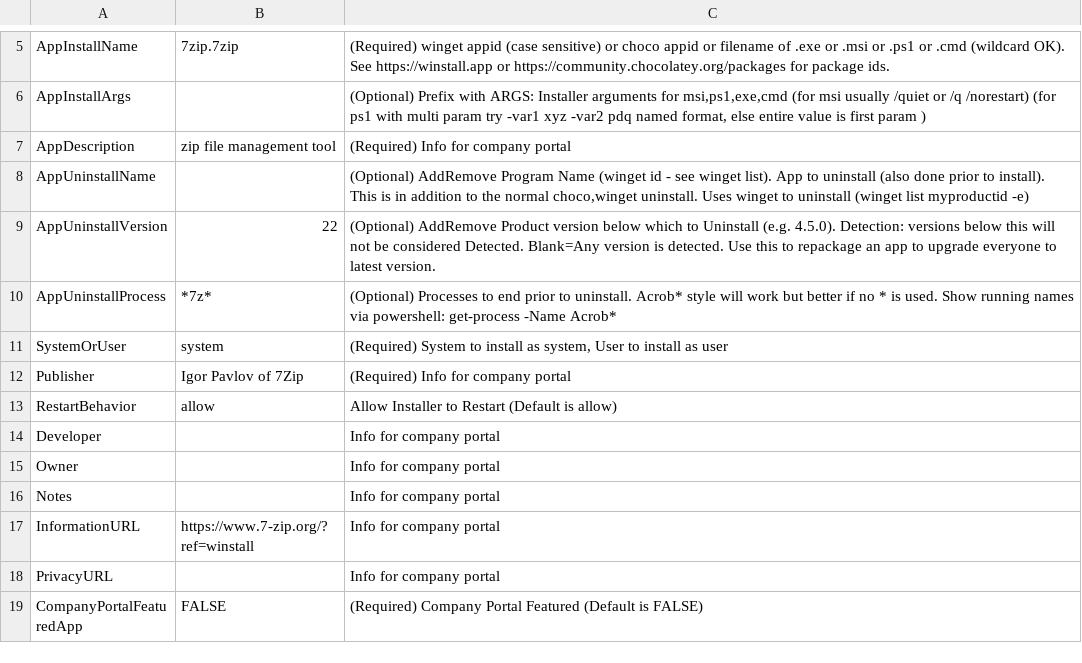
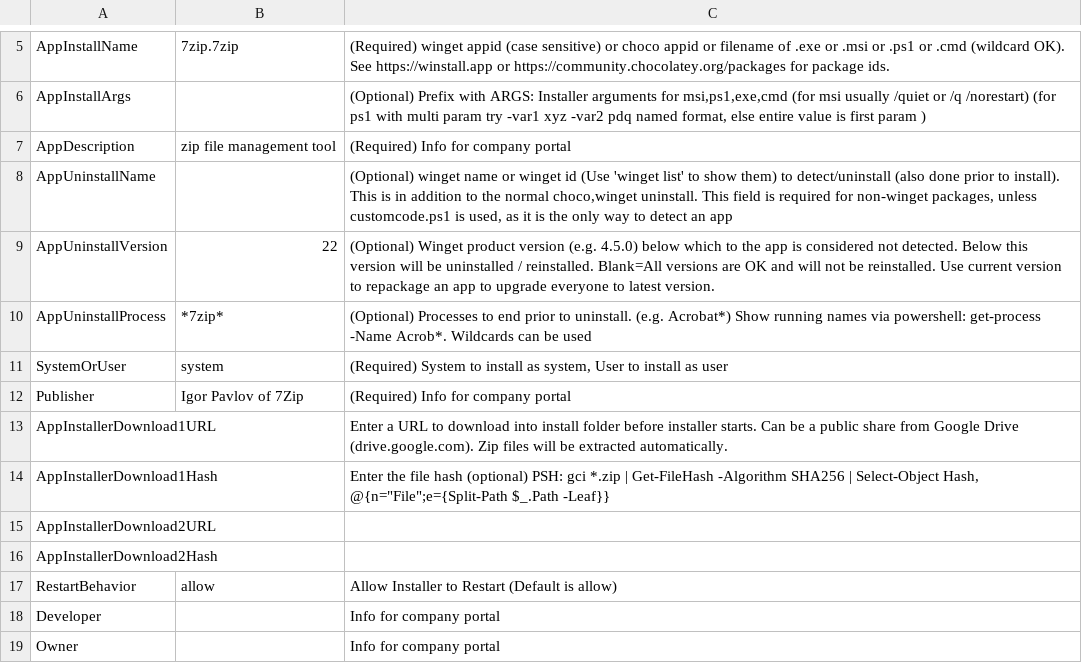
Before and after one commit to ITAutomator/IntuneApp, a CSV file: !IntuneApp/!App Template/IntuneApp/intune_settings_template.csv, drawn as a sheet; only a part is shown, gaps mark what is left out; the shorter side is filled out with more unchanged rows.

```diff
--- a/!IntuneApp/!App Template/IntuneApp/intune_settings_template.csv
+++ b/!IntuneApp/!App Template/IntuneApp/intune_settings_template.csv
@@ -7,7 +7,11 @@ AppInstallArgs,,"(Optional) Prefix with ARGS: Installer arguments for msi,ps1,ex
 AppDescription,zip file management tool,(Required) Info for company portal
-AppUninstallName,,"(Optional) AddRemove Program Name (winget id - see winget list). App to uninstall (also done prior to install). This is in addition to the normal choco,winget uninstall. Uses winget to uninstall (winget list myproductid -e)"
-AppUninstallVersion,22,(Optional) AddRemove Product version below which to Uninstall (e.g. 4.5.0). Detection: versions below this will not be considered Detected. Blank=Any version is detected. Use this to repackage an app to upgrade everyone to latest version.
-AppUninstallProcess,*7z*,(Optional) Processes to end prior to uninstall. Acrob* style will work but better if no * is used. Show running names via powershell: get-process -Name Acrob*
+AppUninstallName,,"(Optional) winget name or winget id (Use 'winget list' to show them) to detect/uninstall (also done prior to install). This is in addition to the normal choco,winget uninstall. This field is required for non-winget packages, unless customcode.ps1 is used, as it is the only way to detect an app"
+AppUninstallVersion,22,(Optional) Winget product version (e.g. 4.5.0) below which to the app is considered not detected. Below this version will be uninstalled / reinstalled. Blank=All versions are OK and will not be reinstalled. Use current version to repackage an app to upgrade everyone to latest version.
+AppUninstallProcess,*7zip*,(Optional) Processes to end prior to uninstall. (e.g. Acrobat*) Show running names via powershell: get-process -Name Acrob*. Wildcards can be used
 SystemOrUser,system,"(Required) System to install as system, User to install as user"
 Publisher,Igor Pavlov of 7Zip,(Required) Info for company portal
+AppInstallerDownload1URL,,Enter a URL to download into install folder before installer starts. Can be a public share from Google Drive (drive.google.com). Zip files will be extracted automatically.
+AppInstallerDownload1Hash,,"Enter the file hash (optional) PSH: gci *.zip | Get-FileHash -Algorithm SHA256 | Select-Object Hash, @{n=""File"";e={Split-Path $_.Path -Leaf}}"
+AppInstallerDownload2URL,,
+AppInstallerDownload2Hash,,
 RestartBehavior,allow,Allow Installer to Restart (Default is allow)
```
Also changed, not shown: 15 other files.
